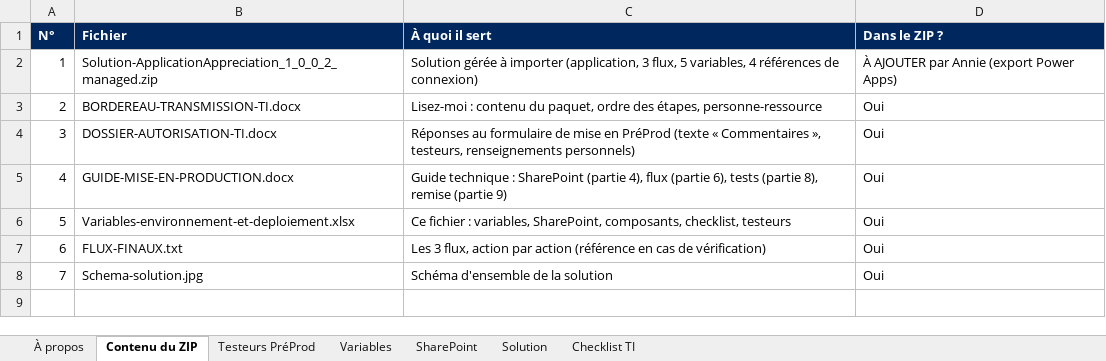
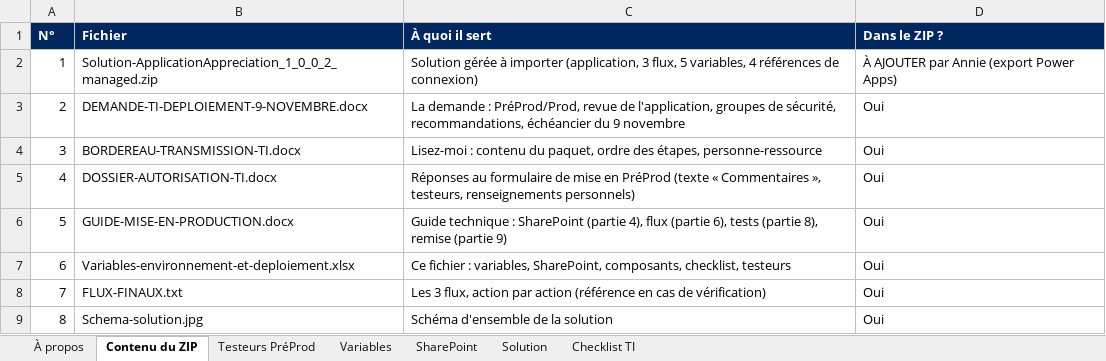
Before and after one commit to tazmustang/jsoncrack.com, an Excel workbook: powerapps/Variables-environnement-et-deploiement.xlsx, sheet Contenu du ZIP, drawn as a sheet; values as stored, in another font and other column widths than the file's, no borders; addresses are those after the commit; the diff names each change by its address in the sheet, - before the commit and + after, or states it on an @@ line.

```diff
--- a/powerapps/Variables-environnement-et-deploiement.xlsx (sheet Contenu du ZIP)
+++ b/powerapps/Variables-environnement-et-deploiement.xlsx (sheet Contenu du ZIP)
+row 3: 2 | DEMANDE-TI-DEPLOIEMENT-9-NOVEMBRE.docx | La demande : PréProd/Prod, revue de l'application, groupes de sécurité, recommandations, échéancier du 9 novembre | Oui
@@ column A (N°) renumbered from row 4 down @@
```
Also changed, not shown: 7 other files.
